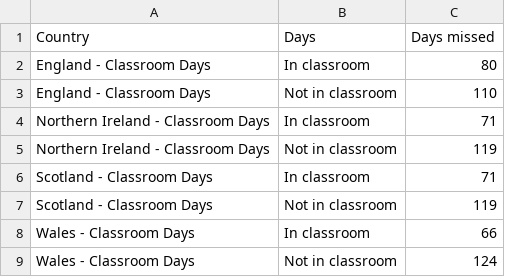
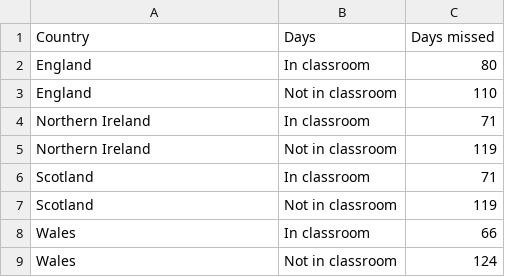
Before and after one commit to MattieBHub/MattieBHub.github.io, a CSV file: missdaysclassroom.csv, drawn as a sheet.

Commit message:
Add files via upload

```diff
--- a/missdaysclassroom.csv
+++ b/missdaysclassroom.csv
@@ -1,9 +1,9 @@
 Country,Days,Days missed
-England - Classroom Days,In classroom,80
-England - Classroom Days,Not in classroom,110
-Northern Ireland - Classroom Days,In classroom,71
-Northern Ireland - Classroom Days,Not in classroom,119
-Scotland - Classroom Days,In classroom,71
-Scotland - Classroom Days,Not in classroom,119
-Wales - Classroom Days,In classroom,66
-Wales - Classroom Days,Not in classroom,124
+England,In classroom,80
+England,Not in classroom,110
+Northern Ireland,In classroom,71
+Northern Ireland,Not in classroom,119
+Scotland,In classroom,71
+Scotland,Not in classroom,119
+Wales,In classroom,66
+Wales,Not in classroom,124
```
